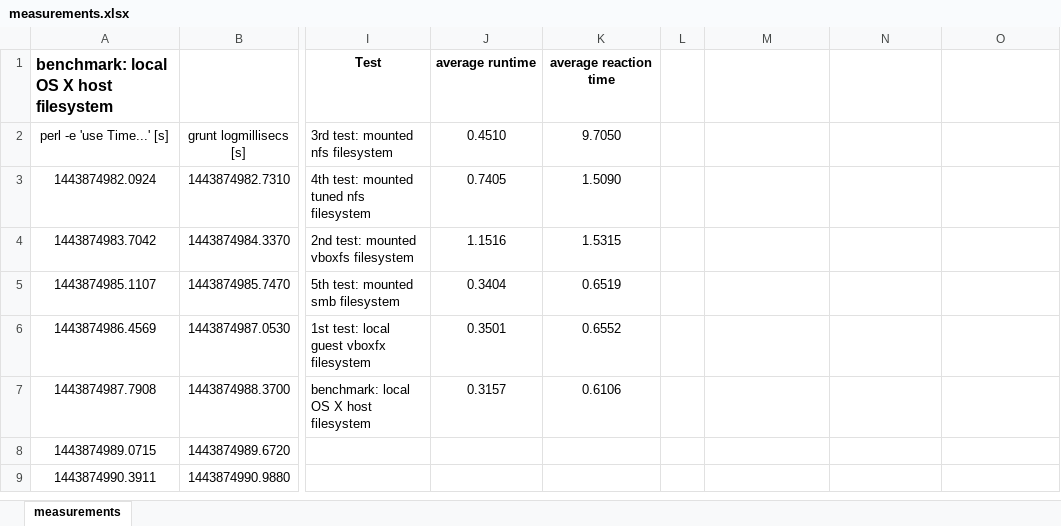
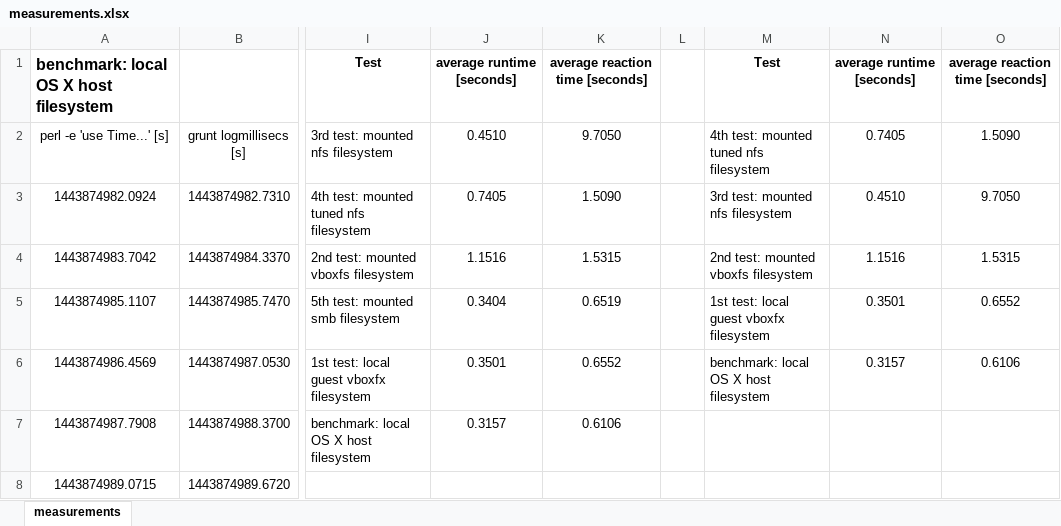
Before and after one commit to inovex/vagrant-perftest, an Excel workbook: measurements.xlsx, sheet measurements, drawn as a sheet; only a part is shown, gaps mark what is left out; the shorter side is filled out with more unchanged rows; values as stored, in another font and other column widths than the file's, no borders; charts and pictures and conditional formats not drawn; the diff names each change by its address in the sheet, - before the commit and + after, or states it on an @@ line.

Commit message:
prepare separate charts

```diff
--- a/measurements.xlsx (sheet measurements)
+++ b/measurements.xlsx (sheet measurements)
-J1: average runtime
+J1: average runtime [seconds]
-K1: average reaction time
+K1: average reaction time [seconds]
-M1: (empty)
+M1: Test
-N1: (empty)
+N1: average runtime [seconds]
-O1: (empty)
+O1: average reaction time [seconds]
-M2: (empty)
+M2: 4th test: mounted tuned nfs filesystem
-N2: (empty)
+N2: 0.7405
-O2: (empty)
+O2: 1.5090
-M3: (empty)
+M3: 3rd test: mounted nfs filesystem
-N3: (empty)
+N3: 0.4510
-O3: (empty)
+O3: 9.7050
-M4: (empty)
+M4: 2nd test: mounted vboxfs filesystem
-N4: (empty)
+N4: 1.1516
-O4: (empty)
+O4: 1.5315
-M5: (empty)
+M5: 1st test: local guest vboxfx filesystem
-N5: (empty)
+N5: 0.3501
-O5: (empty)
+O5: 0.6552
-M6: (empty)
+M6: benchmark: local OS X host filesystem
-N6: (empty)
+N6: 0.3157
-O6: (empty)
+O6: 0.6106
```
Also changed, not shown: charts or pictures.
